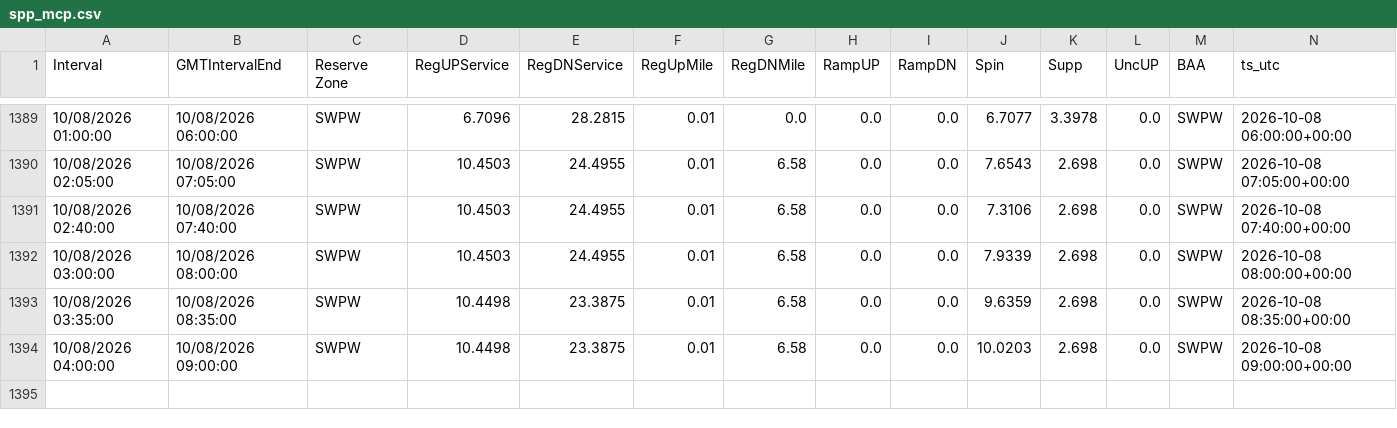
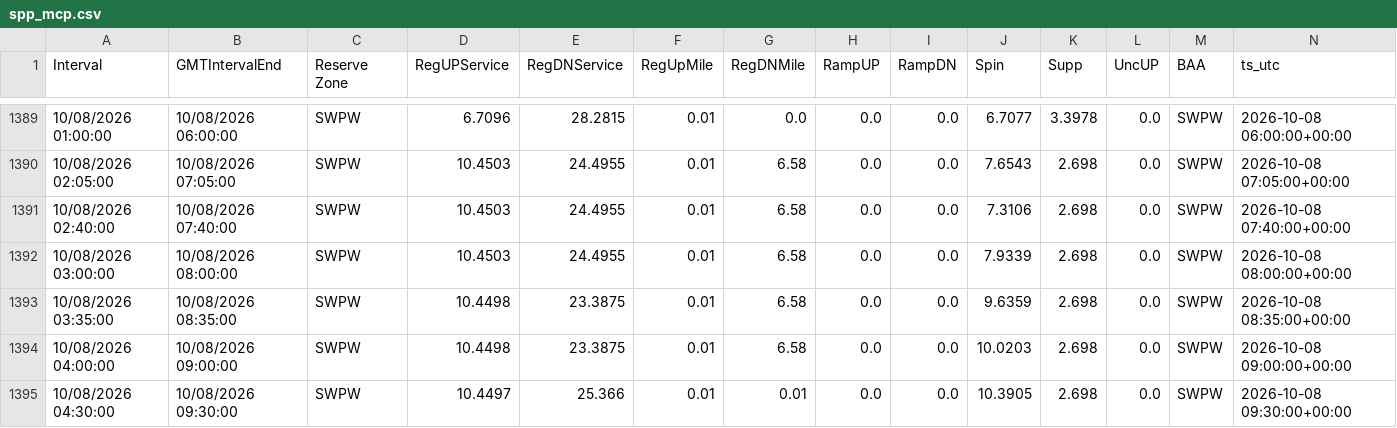
Before and after one commit to aouyitanaka/us-power-weather-relay, a CSV file: data/relay/spp_mcp.csv, drawn as a sheet; only a part is shown, gaps mark what is left out.

```diff
--- a/data/relay/spp_mcp.csv
+++ b/data/relay/spp_mcp.csv
@@ -1394 +1394,2 @@ Interval,GMTIntervalEnd,Reserve Zone,RegUPService,RegDNService,RegUpMile, RegDNM
 10/08/2026 04:00:00,10/08/2026 09:00:00,SWPW,10.4498,23.3875,0.01,6.58,0.0,0.0,10.0203,2.698,0.0,SWPW,2026-10-08 09:00:00+00:00
+10/08/2026 04:30:00,10/08/2026 09:30:00,SWPW,10.4497,25.366,0.01,0.01,0.0,0.0,10.3905,2.698,0.0,SWPW,2026-10-08 09:30:00+00:00
```
Also changed, not shown: data/relay/ercot_ordc.csv, data/relay/spp.csv, 1 other file.
